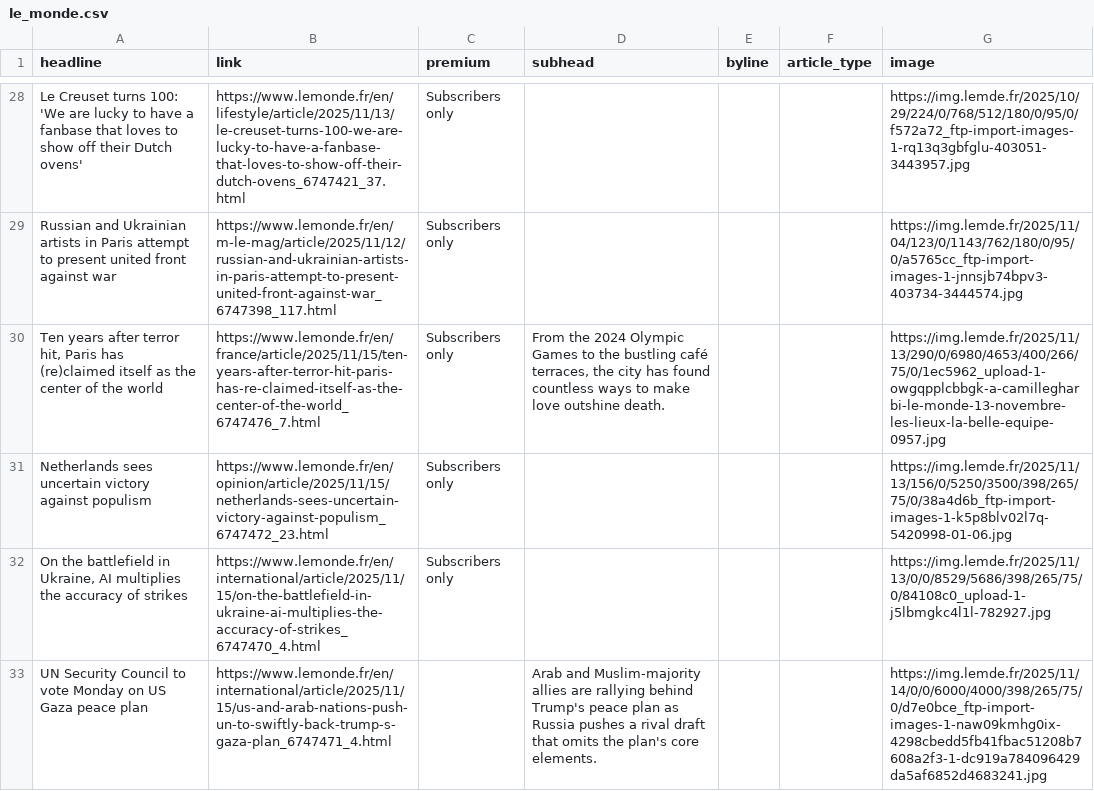
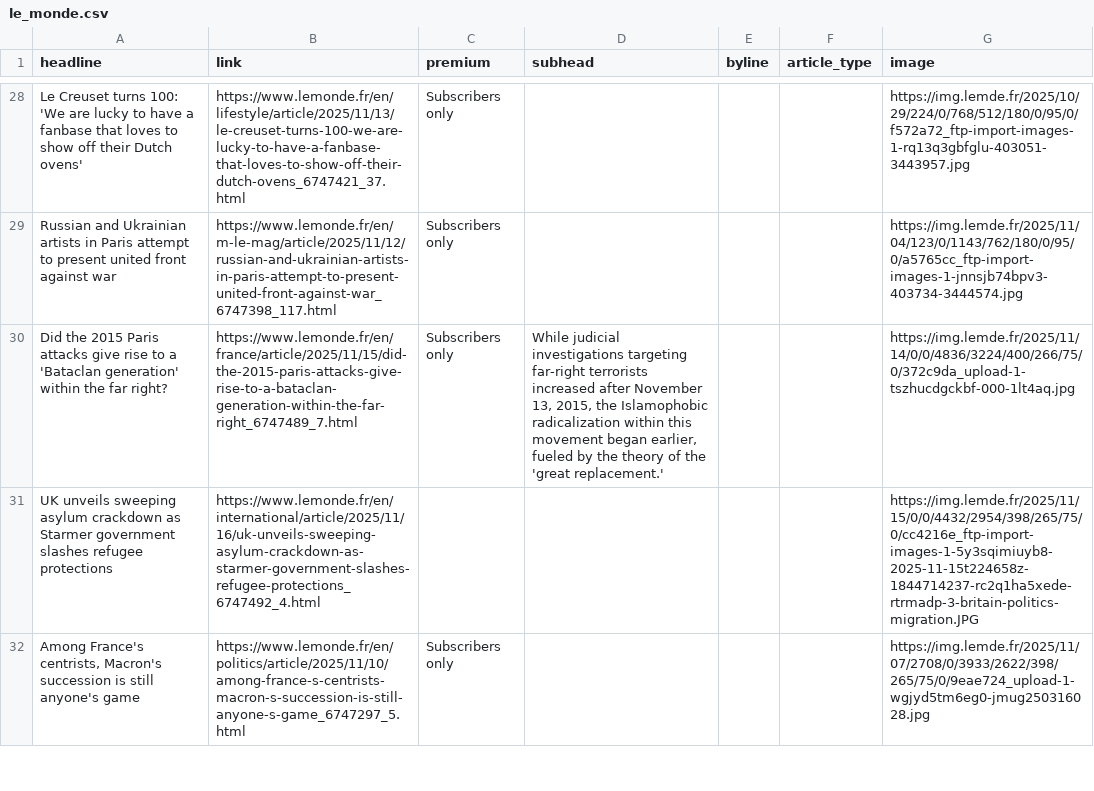
Before and after one commit to teodoracurcic/scraping, a CSV file: le_monde.csv, drawn as a sheet; only a part is shown, gaps mark what is left out; the diff covers the shown part only.

```diff
--- a/le_monde.csv
+++ b/le_monde.csv
@@ -29,5 +29,4 @@ Le Creuset turns 100: 'We are lucky to have a fanbase that loves to show off the
 Russian and Ukrainian artists in Paris attempt to present united front against war,https://www.lemonde.fr/en/m-le-mag/article/2025/11/12/russian-and-ukrainian-artists-in-paris-attempt-to-present-united-front-against-war_6747398_117.html,Subscribers only,,,,https://img.lemde.fr/2025/11/04/123/0/1143/762/180/0/95/0/a5765cc_ftp-import-images-1-jnnsjb74bpv3-403734-3444574.jpg
-" Ten years after terror hit, Paris has (re)claimed itself as the center of the world  ",https://www.lemonde.fr/en/france/article/2025/11/15/ten-years-after-terror-hit-paris-has-re-claimed-itself-as-the-center-of-the-world_6747476_7.html,Subscribers only,"From the 2024 Olympic Games to the bustling café terraces, the city has found countless ways to make love outshine death.",,,https://img.lemde.fr/2025/11/13/290/0/6980/4653/400/266/75/0/1ec5962_upload-1-owgqpplcbbgk-a-camillegharbi-le-monde-13-novembre-les-lieux-la-belle-equipe-0957.jpg
-Netherlands sees uncertain victory against populism,https://www.lemonde.fr/en/opinion/article/2025/11/15/netherlands-sees-uncertain-victory-against-populism_6747472_23.html,Subscribers only,,,,https://img.lemde.fr/2025/11/13/156/0/5250/3500/398/265/75/0/38a4d6b_ftp-import-images-1-k5p8blv02l7q-5420998-01-06.jpg
-"On the battlefield in Ukraine, AI multiplies the accuracy of strikes",https://www.lemonde.fr/en/international/article/2025/11/15/on-the-battlefield-in-ukraine-ai-multiplies-the-accuracy-of-strikes_6747470_4.html,Subscribers only,,,,https://img.lemde.fr/2025/11/13/0/0/8529/5686/398/265/75/0/84108c0_upload-1-j5lbmgkc4l1l-782927.jpg
-UN Security Council to vote Monday on US Gaza peace plan,https://www.lemonde.fr/en/international/article/2025/11/15/us-and-arab-nations-push-un-to-swiftly-back-trump-s-gaza-plan_6747471_4.html,,Arab and Muslim-majority allies are rallying behind Trump's peace plan as Russia pushes a rival draft that omits the plan's core elements.,,,https://img.lemde.fr/2025/11/14/0/0/6000/4000/398/265/75/0/d7e0bce_ftp-import-images-1-naw09kmhg0ix-4298cbedd5fb41fbac51208b7608a2f3-1-dc919a784096429da5af6852d4683241.jpg
+ Did the 2015 Paris attacks give rise to a 'Bataclan generation' within the far right?  ,https://www.lemonde.fr/en/france/article/2025/11/15/did-the-2015-paris-attacks-give-rise-to-a-bataclan-generation-within-the-far-right_6747489_7.html,Subscribers only,"While judicial investigations targeting far-right terrorists increased after November 13, 2015, the Islamophobic radicalization within this movement began earlier, fueled by the theory of the 'great replacement.'",,,https://img.lemde.fr/2025/11/14/0/0/4836/3224/400/266/75/0/372c9da_upload-1-tszhucdgckbf-000-1lt4aq.jpg
+UK unveils sweeping asylum crackdown as Starmer government slashes refugee protections,https://www.lemonde.fr/en/international/article/2025/11/16/uk-unveils-sweeping-asylum-crackdown-as-starmer-government-slashes-refugee-protections_6747492_4.html,,,,,https://img.lemde.fr/2025/11/15/0/0/4432/2954/398/265/75/0/cc4216e_ftp-import-images-1-5y3sqimiuyb8-2025-11-15t224658z-1844714237-rc2q1ha5xede-rtrmadp-3-britain-politics-migration.JPG
+"Among France's centrists, Macron's succession is still anyone's game",https://www.lemonde.fr/en/politics/article/2025/11/10/among-france-s-centrists-macron-s-succession-is-still-anyone-s-game_6747297_5.html,Subscribers only,,,,https://img.lemde.fr/2025/11/07/2708/0/3933/2622/398/265/75/0/9eae724_upload-1-wgjyd5tm6eg0-jmug250316028.jpg
```
Also changed, not shown: 15 added rows, 14 removed rows and 32 edited cells elsewhere in this file.
